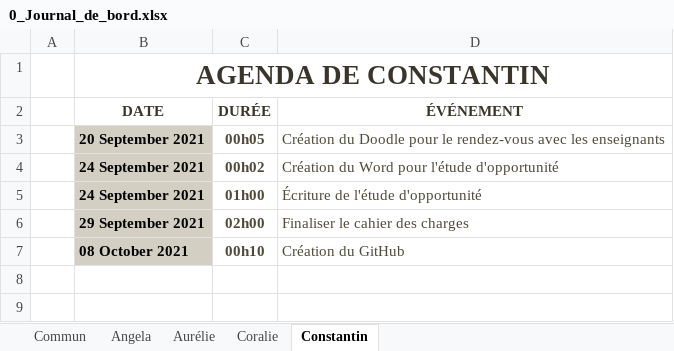
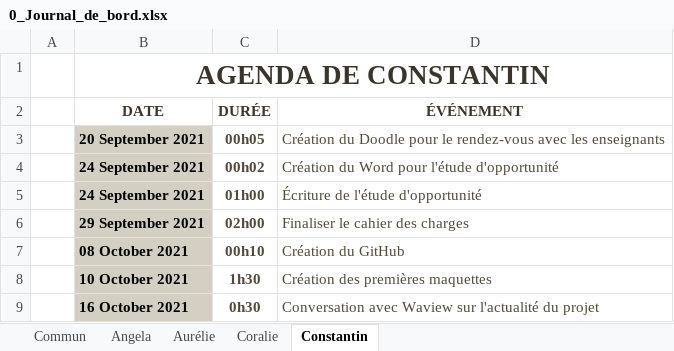
Before and after one commit to ConstantinHrrmn/WavContact, an Excel workbook: Documents/0_Journal_de_bord.xlsx, sheet Constantin, drawn as a sheet; values as stored, in another font and other column widths than the file's, no borders; table styles not drawn; the diff names each change by its address in the sheet, - before the commit and + after, or states it on an @@ line.

Commit message:
MAJ planning Constantin

```diff
--- a/Documents/0_Journal_de_bord.xlsx (sheet Constantin)
+++ b/Documents/0_Journal_de_bord.xlsx (sheet Constantin)
+row 8:  | 10 October 2021 | 1h30 | Création des premières maquettes
+row 9:  | 16 October 2021 | 0h30 | Conversation avec Waview sur l'actualité du projet
```
